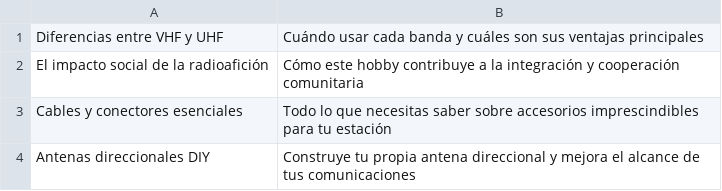
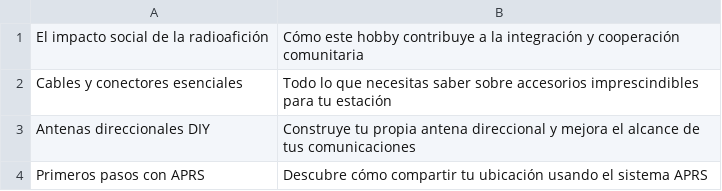
Before and after one commit to agigante80/OndaHertz_es, a CSV file: AI_content/list_of_NEW_topics.csv, drawn as a sheet; only a part is shown; the shorter side is filled out with more unchanged rows; the diff names each change by its address in the sheet, - before the commit and + after, or states it on an @@ line.

```diff
--- a/AI_content/list_of_NEW_topics.csv
+++ b/AI_content/list_of_NEW_topics.csv
-row 1: Diferencias entre VHF y UHF | Cuándo usar cada banda y cuáles son sus ventajas principales
```
Also changed, not shown: AI_content/list_of_ARCHIVED_topics.csv, 3 other files.
